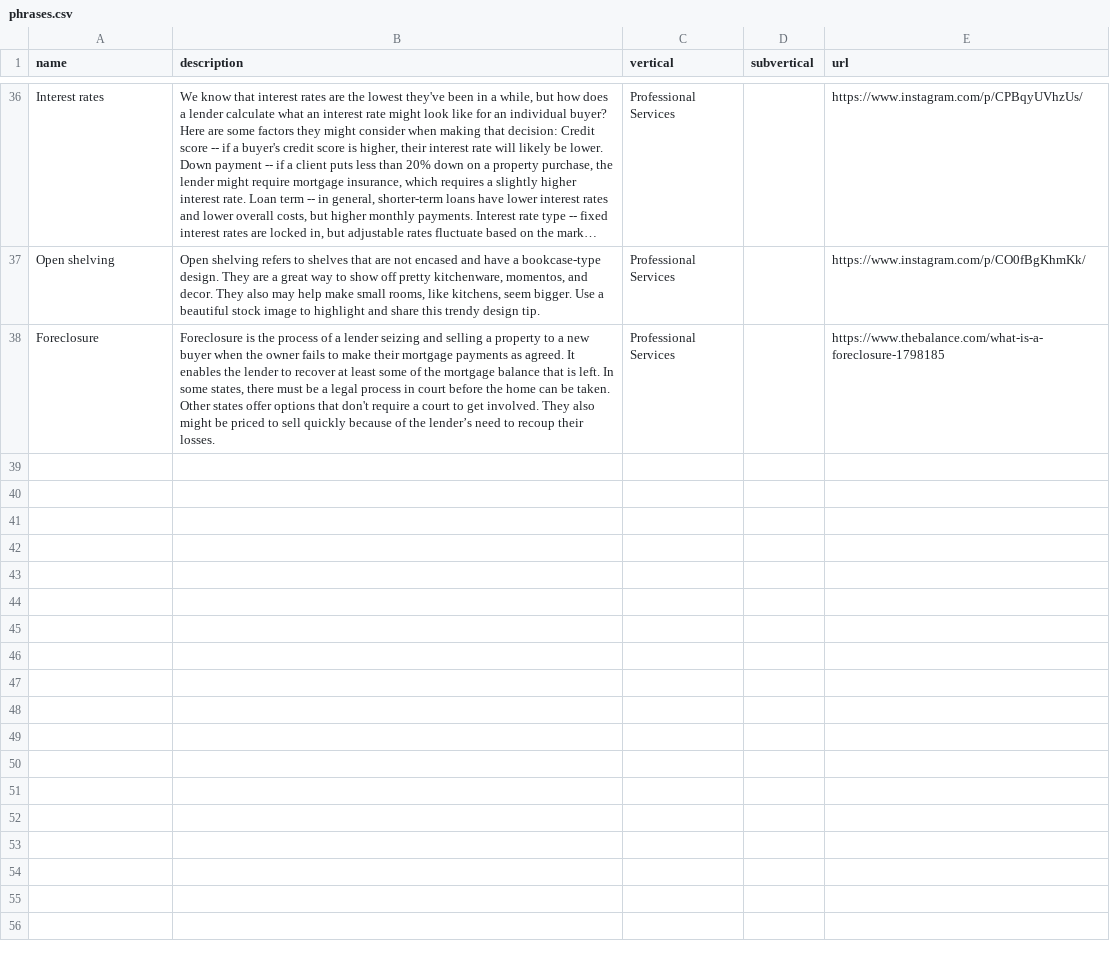
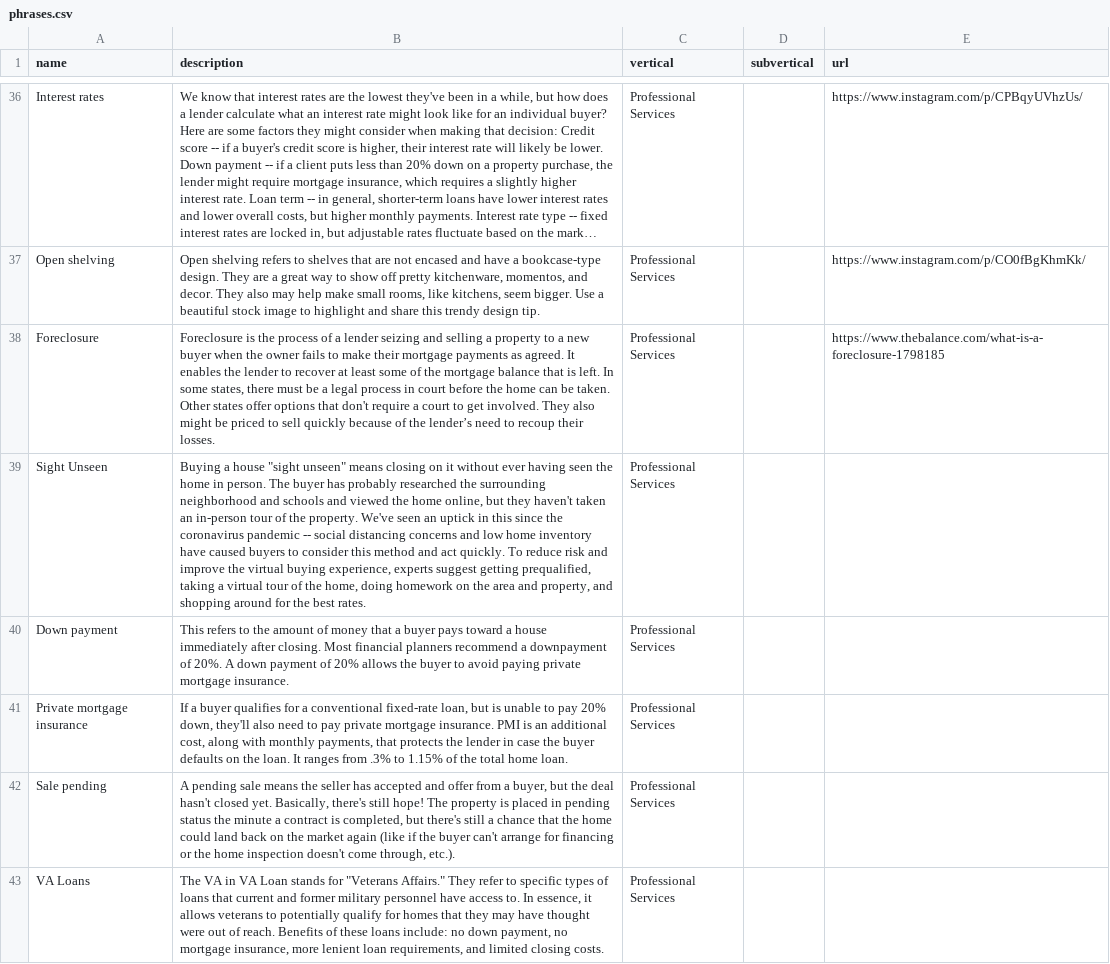
Before and after one commit to davidpots/cdv4, a CSV file: _data/phrases.csv, drawn as a sheet; only a part is shown, gaps mark what is left out; long unchanged cells end in …; the diff names each change by its address in the sheet, - before the commit and + after, or states it on an @@ line.

```diff
--- a/_data/phrases.csv
+++ b/_data/phrases.csv
+row 39: Sight Unseen | Buying a house "sight unseen" means closing on it without ever having seen the home in person. The buyer has probably researched the surrounding neighborhood and schools and viewed the home online, but they haven't taken an in-person tour of the property. We've seen an uptick in this since the coronavirus pandemic -- social distancing concerns and low home inventory have caused buyers to consider this method and act quickly. To reduce risk and improve the virtual buying experience, experts suggest getting prequalified, taking a virtual tour of the home, doing homework on the area and property, and shopping around for the best rates. | Professional Services
+row 40: Down payment | This refers to the amount of money that a buyer pays toward a house immediately after closing. Most financial planners recommend a downpayment of 20%. A down payment of 20% allows the buyer to avoid paying private mortgage insurance. | Professional Services
+row 41: Private mortgage insurance | If a buyer qualifies for a conventional fixed-rate loan, but is unable to pay 20% down, they'll also need to pay private mortgage insurance. PMI is an additional cost, along with monthly payments, that protects the lender in case the buyer defaults on the loan. It ranges from .3% to 1.15% of the total home loan. | Professional Services
+row 42: Sale pending | A pending sale means the seller has accepted and offer from a buyer, but the deal hasn't closed yet. Basically, there's still hope! The property is placed in pending status the minute a contract is completed, but there's still a chance that the home could land back on the market again (like if the buyer can't arrange for financing or the home inspection doesn't come through, etc.). | Professional Services
+row 43: VA Loans | The VA in VA Loan stands for "Veterans Affairs." They refer to specific types of loans that current and former military personnel have access to. In essence, it allows veterans to potentially qualify for homes that they may have thought were out of reach. Benefits of these loans include: no down payment, no mortgage insurance, more lenient loan requirements, and limited closing costs. | Professional Services
```
Also changed, not shown: _data/dates.csv, _data/hashtags.csv, 50 other files.
